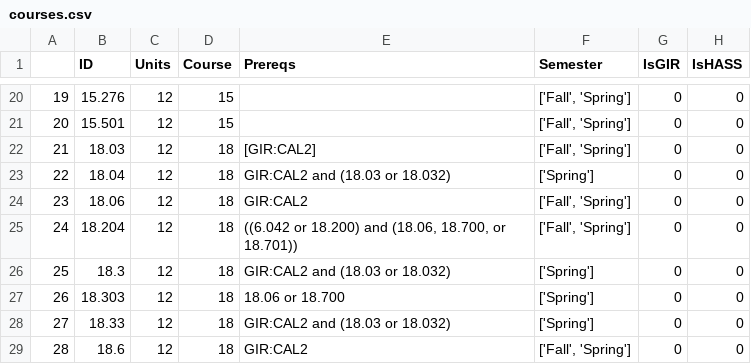
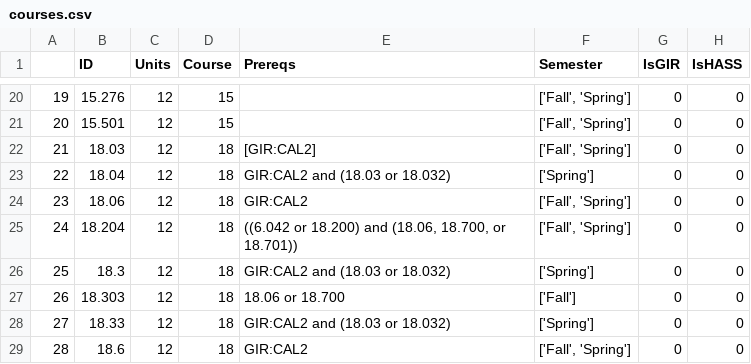
Before and after one commit to TWK21/fireroad-optimization, a CSV file: courses.csv, drawn as a sheet; only a part is shown, gaps mark what is left out; the diff names each change by its address in the sheet, - before the commit and + after, or states it on an @@ line.

Commit message:
small edits

```diff
--- a/courses.csv
+++ b/courses.csv
-F27 (Semester): ['Spring']
+F27 (Semester): ['Fall']
```
